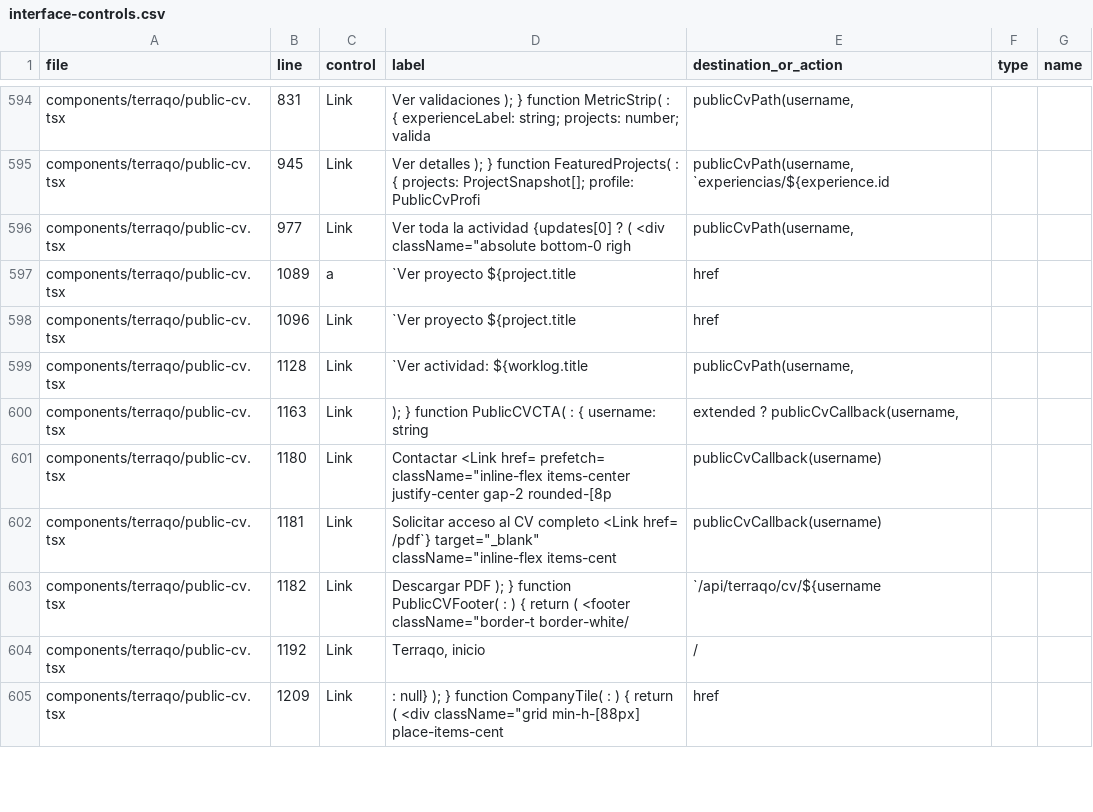
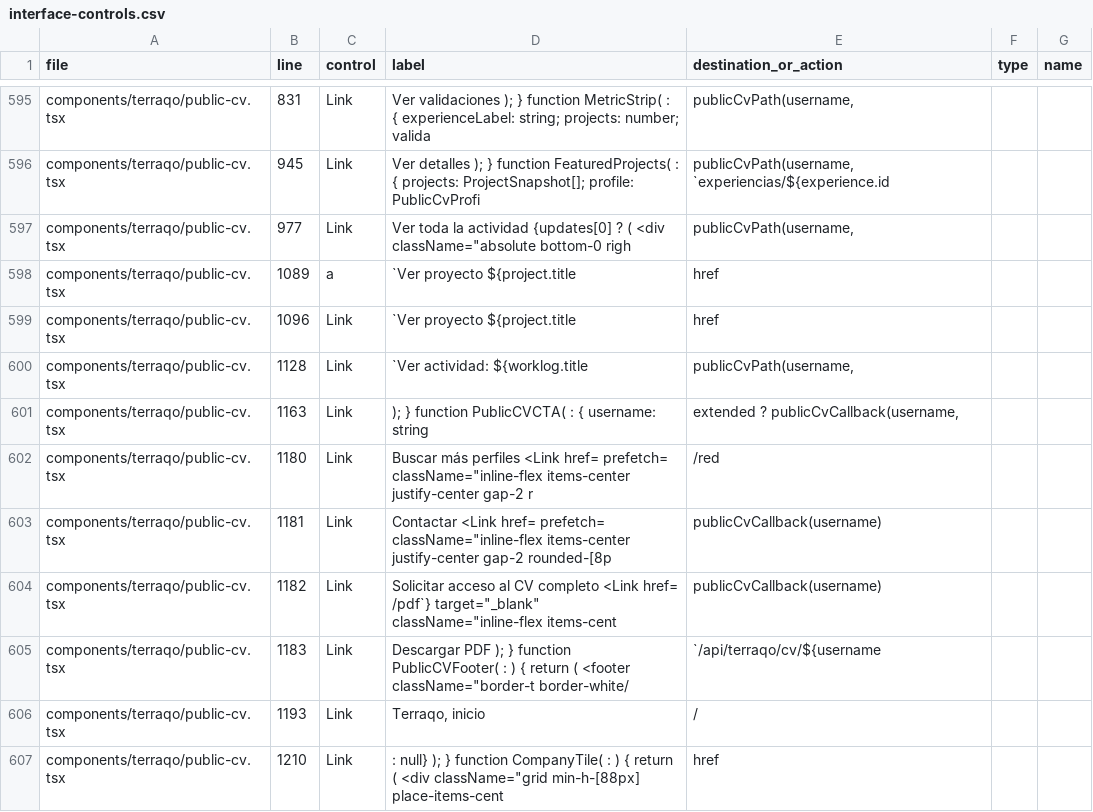
Before and after one commit to antoniobravocabanillas/icc-topografia, a CSV file: docs/audits/interface-controls.csv, drawn as a sheet; only a part is shown, gaps mark what is left out; the diff covers the shown part only.

Commit message:
feat: publish Terraqo operational network

```diff
--- a/docs/audits/interface-controls.csv
+++ b/docs/audits/interface-controls.csv
@@ -600,6 +601,7 @@
 "components/terraqo/public-cv.tsx","1163","Link","); } function PublicCVCTA( : { username: string","extended ? publicCvCallback(username, ","",""
-"components/terraqo/public-cv.tsx","1180","Link","Contactar <Link href= prefetch= className=""inline-flex items-center justify-center gap-2 rounded-[8p","publicCvCallback(username)","",""
-"components/terraqo/public-cv.tsx","1181","Link","Solicitar acceso al CV completo <Link href= /pdf`} target=""_blank"" className=""inline-flex items-cent","publicCvCallback(username)","",""
-"components/terraqo/public-cv.tsx","1182","Link","Descargar PDF ); } function PublicCVFooter( : ) { return ( <footer className=""border-t border-white/","`/api/terraqo/cv/${username","",""
-"components/terraqo/public-cv.tsx","1192","Link","Terraqo, inicio","/","",""
-"components/terraqo/public-cv.tsx","1209","Link",": null} ); } function CompanyTile( : ) { return ( <div className=""grid min-h-[88px] place-items-cent","href","",""
+"components/terraqo/public-cv.tsx","1180","Link","Buscar más perfiles <Link href= prefetch= className=""inline-flex items-center justify-center gap-2 r","/red","",""
+"components/terraqo/public-cv.tsx","1181","Link","Contactar <Link href= prefetch= className=""inline-flex items-center justify-center gap-2 rounded-[8p","publicCvCallback(username)","",""
+"components/terraqo/public-cv.tsx","1182","Link","Solicitar acceso al CV completo <Link href= /pdf`} target=""_blank"" className=""inline-flex items-cent","publicCvCallback(username)","",""
+"components/terraqo/public-cv.tsx","1183","Link","Descargar PDF ); } function PublicCVFooter( : ) { return ( <footer className=""border-t border-white/","`/api/terraqo/cv/${username","",""
+"components/terraqo/public-cv.tsx","1193","Link","Terraqo, inicio","/","",""
+"components/terraqo/public-cv.tsx","1210","Link",": null} ); } function CompanyTile( : ) { return ( <div className=""grid min-h-[88px] place-items-cent","href","",""
```
Also changed, not shown: 7 added rows and 5 edited cells elsewhere in this file, docs/audits/routes.csv, 8 other files.
